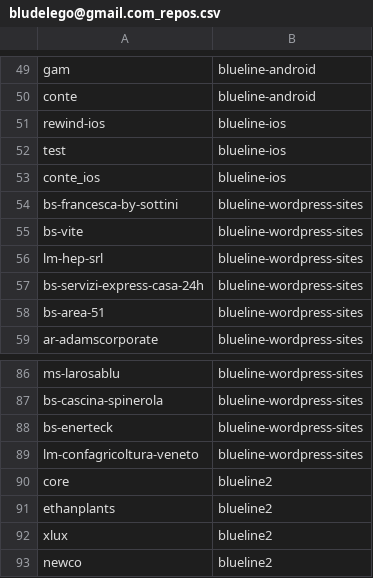
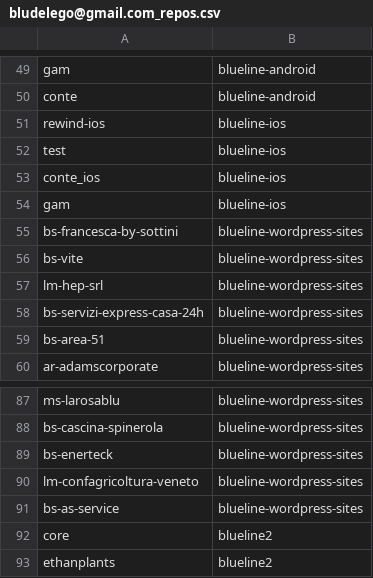
Before and after one commit to seriiserii825/py-bitbucket, a CSV file: bludelego@gmail.com_repos.csv, drawn as a sheet; only a part is shown, gaps mark what is left out; the shorter side is filled out with more unchanged rows; the diff names each change by its address in the sheet, - before the commit and + after, or states it on an @@ line.

Commit message:
feat: as-service

```diff
--- a/bludelego@gmail.com_repos.csv
+++ b/bludelego@gmail.com_repos.csv
+row 54: gam | blueline-ios
+row 91: bs-as-service | blueline-wordpress-sites
```
Also changed, not shown: 2 other files.
